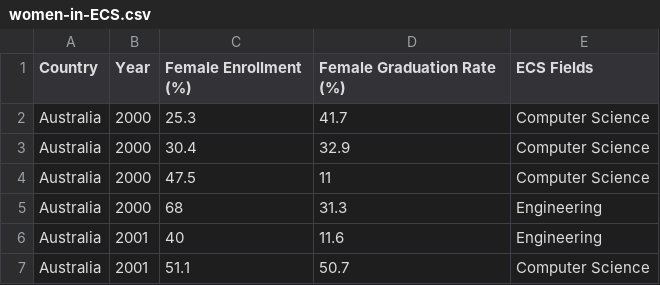
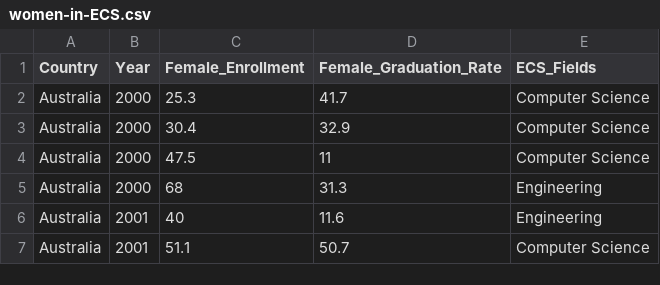
Before and after one commit to zaffinabrianna/datascience-project, a CSV file: women-in-ECS.csv, drawn as a sheet; only a part is shown.

```diff
--- a/women-in-ECS.csv
+++ b/women-in-ECS.csv
@@ -1,2 +1,2 @@
-Country,Year,Female Enrollment (%),Female Graduation Rate (%),ECS Fields
+Country,Year,Female_Enrollment,Female_Graduation_Rate,ECS_Fields
 Australia,2000,25.3,41.7,Computer Science
```
Also changed, not shown: 4 other files.
